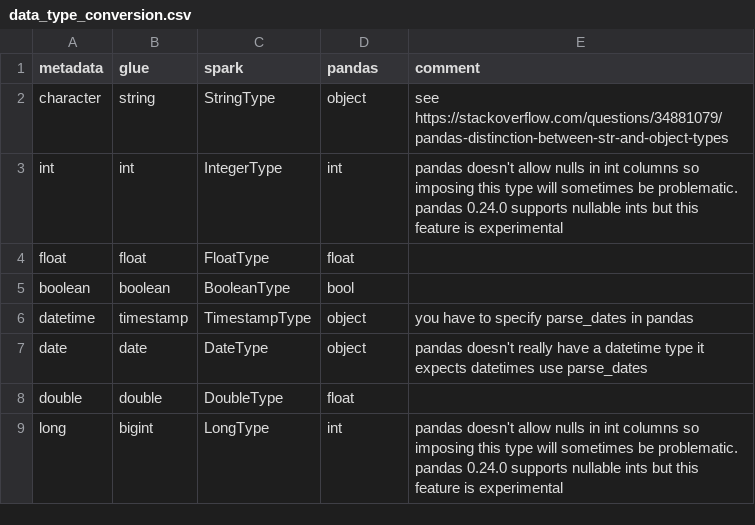
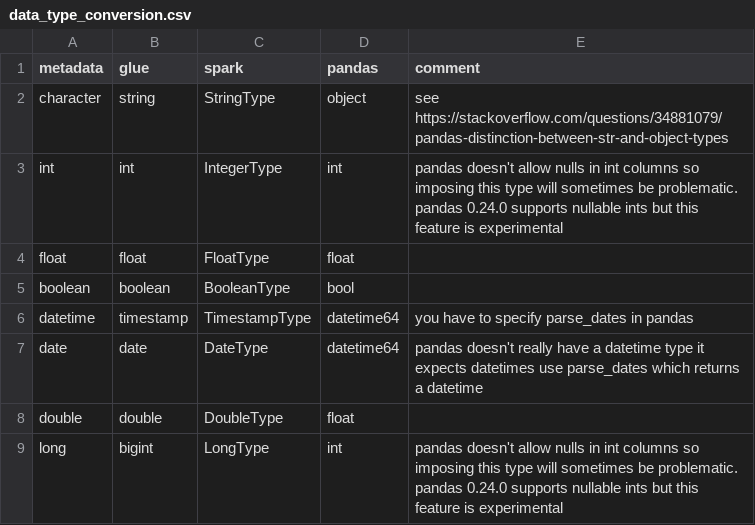
Before and after one commit to moj-analytical-services/data_linter_deprecated, a CSV file: data_linter/data/data_type_conversion.csv, drawn as a sheet.

```diff
--- a/data_linter/data/data_type_conversion.csv
+++ b/data_linter/data/data_type_conversion.csv
@@ -5,4 +5,4 @@ float,float,FloatType,float,
 boolean,boolean,BooleanType,bool,
-datetime,timestamp,TimestampType,object,you have to specify parse_dates in pandas
-date,date,DateType,object,pandas doesn't really have a datetime type it expects datetimes use parse_dates
+datetime,timestamp,TimestampType,datetime64,you have to specify parse_dates in pandas
+date,date,DateType,datetime64,pandas doesn't really have a datetime type it expects datetimes use parse_dates which returns a datetime
 double,double,DoubleType,float,
```
Also changed, not shown: 2 other files.
